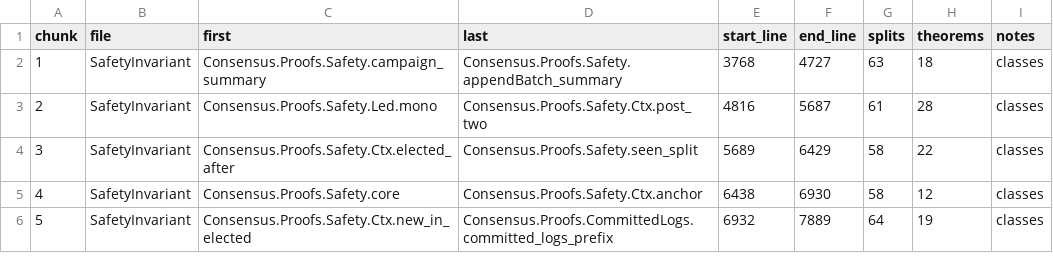
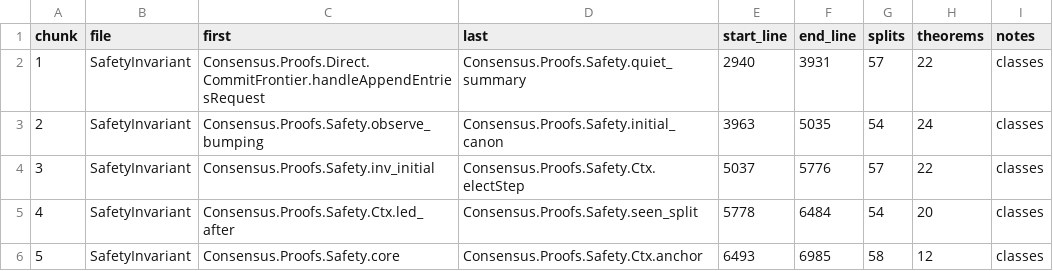
Before and after one commit to cjen1-msft/CCF, a TSV file: lean/consensus-coverage/marking/chunks.tsv, drawn as a sheet; only a part is shown; the diff covers the shown part only.

```diff
--- a/lean/consensus-coverage/marking/chunks.tsv
+++ b/lean/consensus-coverage/marking/chunks.tsv
@@ -1,6 +1,6 @@
 chunk	file	first	last	start_line	end_line	splits	theorems	notes
-1	SafetyInvariant	Consensus.Proofs.Safety.campaign_summary	Consensus.Proofs.Safety.appendBatch_summary	3768	4727	63	18	classes
-2	SafetyInvariant	Consensus.Proofs.Safety.Led.mono	Consensus.Proofs.Safety.Ctx.post_two	4816	5687	61	28	classes
-3	SafetyInvariant	Consensus.Proofs.Safety.Ctx.elected_after	Consensus.Proofs.Safety.seen_split	5689	6429	58	22	classes
-4	SafetyInvariant	Consensus.Proofs.Safety.core	Consensus.Proofs.Safety.Ctx.anchor	6438	6930	58	12	classes
-5	SafetyInvariant	Consensus.Proofs.Safety.Ctx.new_in_elected	Consensus.Proofs.CommittedLogs.committed_logs_prefix	6932	7889	64	19	classes
+1	SafetyInvariant	Consensus.Proofs.Direct.CommitFrontier.handleAppendEntriesRequest	Consensus.Proofs.Safety.quiet_summary	2940	3931	57	22	classes
+2	SafetyInvariant	Consensus.Proofs.Safety.observe_bumping	Consensus.Proofs.Safety.initial_canon	3963	5035	54	24	classes
+3	SafetyInvariant	Consensus.Proofs.Safety.inv_initial	Consensus.Proofs.Safety.Ctx.electStep	5037	5776	57	22	classes
+4	SafetyInvariant	Consensus.Proofs.Safety.Ctx.led_after	Consensus.Proofs.Safety.seen_split	5778	6484	54	20	classes
+5	SafetyInvariant	Consensus.Proofs.Safety.core	Consensus.Proofs.Safety.Ctx.anchor	6493	6985	58	12	classes
```
Also changed, not shown: 15 edited cells elsewhere in this file, 2 other files.
